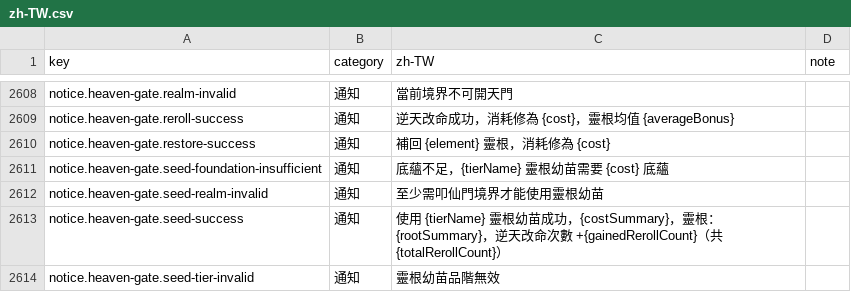
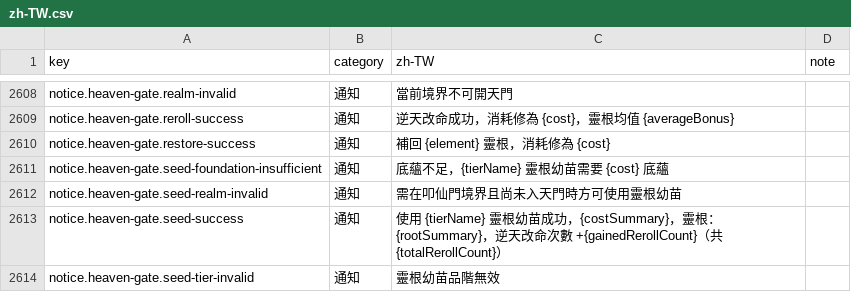
Before and after one commit to qwowboyp/daojie-yusheng-fork, a CSV file: packages/client/src/content/i18n/zh-TW.csv, drawn as a sheet; only a part is shown, gaps mark what is left out.

```diff
--- a/packages/client/src/content/i18n/zh-TW.csv
+++ b/packages/client/src/content/i18n/zh-TW.csv
@@ -2611,3 +2611,3 @@ notice.heaven-gate.restore-success,通知,補回 {element} 靈根，消耗修為
 notice.heaven-gate.seed-foundation-insufficient,通知,底蘊不足，{tierName} 靈根幼苗需要 {cost} 底蘊,
-notice.heaven-gate.seed-realm-invalid,通知,至少需叩仙門境界才能使用靈根幼苗,
+notice.heaven-gate.seed-realm-invalid,通知,需在叩仙門境界且尚未入天門時方可使用靈根幼苗,
 notice.heaven-gate.seed-success,通知,使用 {tierName} 靈根幼苗成功，{costSummary}，靈根：{rootSummary}，逆天改命次數 +{gainedRerollCount}（共 {totalRerollCount}）,
```
Also changed, not shown: 4 other files.
